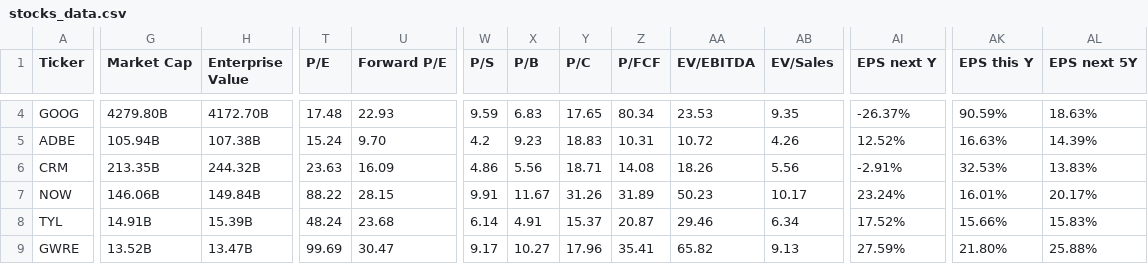
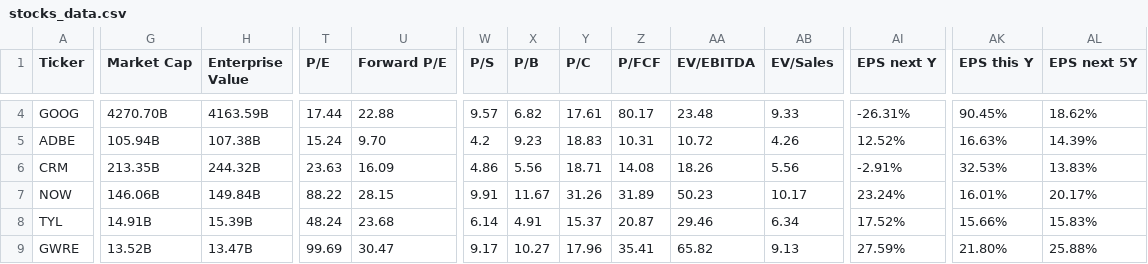
Before and after one commit to saiganesh-tanneru/stock-analyzer, a CSV file: stocks_data.csv, drawn as a sheet; only a part is shown, gaps mark what is left out; the diff covers the shown part only; the diff names each change by its address in the sheet, - before the commit and + after, or states it on an @@ line.

```diff
--- a/stocks_data.csv
+++ b/stocks_data.csv
-G4 (Market Cap): 4279.80B
+G4 (Market Cap): 4270.70B
-H4 (Enterprise Value): 4172.70B
+H4 (Enterprise Value): 4163.59B
-T4 (P/E): 17.48
+T4 (P/E): 17.44
-U4 (Forward P/E): 22.93
+U4 (Forward P/E): 22.88
-W4 (P/S): 9.59
+W4 (P/S): 9.57
-X4 (P/B): 6.83
+X4 (P/B): 6.82
-Y4 (P/C): 17.65
+Y4 (P/C): 17.61
-Z4 (P/FCF): 80.34
+Z4 (P/FCF): 80.17
-AA4 (EV/EBITDA): 23.53
+AA4 (EV/EBITDA): 23.48
-AB4 (EV/Sales): 9.35
+AB4 (EV/Sales): 9.33
-AI4 (EPS next Y): -26.37%
+AI4 (EPS next Y): -26.31%
-AK4 (EPS this Y): 90.59%
+AK4 (EPS this Y): 90.45%
-AL4 (EPS next 5Y): 18.63%
+AL4 (EPS next 5Y): 18.62%
```
Also changed, not shown: 89 edited cells elsewhere in this file, 6 other files.
